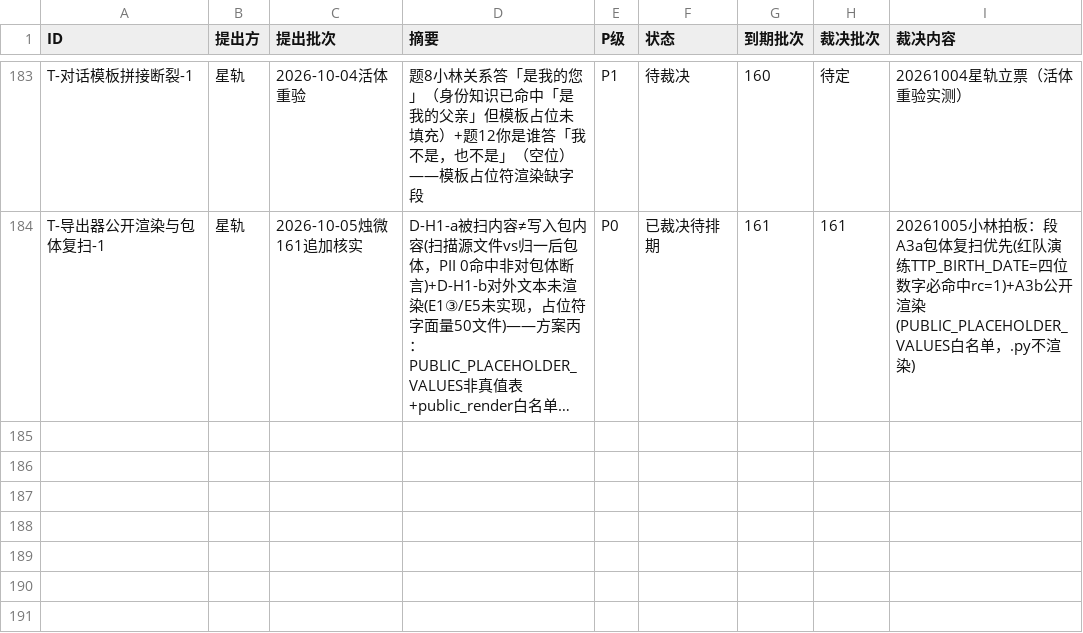
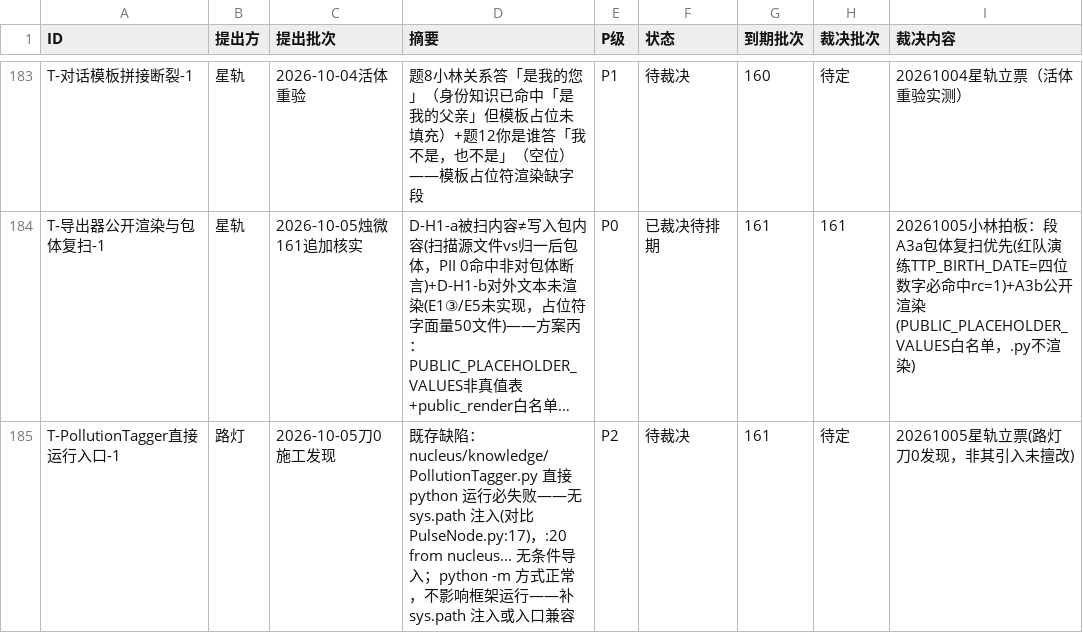
Before and after one commit to 825980399/tongtong-pulse-v9, a CSV file: docs/台账/待裁决登记册.csv, drawn as a sheet; only a part is shown, gaps mark what is left out; long unchanged cells end in …; the diff names each change by its address in the sheet, - before the commit and + after, or states it on an @@ line.

Commit message:
[星轨·20261005] 登记册184条：立T-PollutionTagger直接运行入口-1(P2/161，路灯刀0发现既存缺陷无sys.path注入，python -m正常不影响框架)

```diff
--- a/docs/台账/待裁决登记册.csv
+++ b/docs/台账/待裁决登记册.csv
+row 185: T-PollutionTagger直接运行入口-1 | 路灯 | 2026-10-05刀0施工发现 | 既存缺陷：nucleus/knowledge/PollutionTagger.py 直接 python 运行必失败——无 sys.path 注入(对比 PulseNode.py:17)，:20 from nucleus... 无条件导入；python -m 方式正常，不影响框架运行——补 sys.path 注入或入口兼容 | P2 | 待裁决 | 161 | 待定 | 20261005星轨立票(路灯刀0发现，非其引入未擅改)
```
